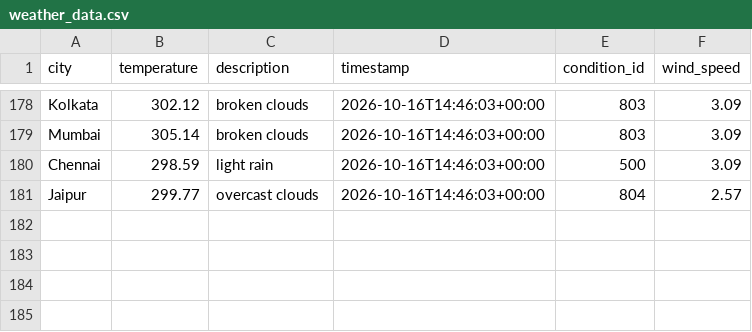
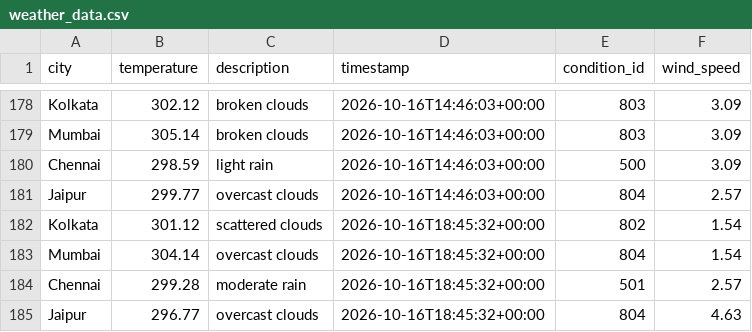
Before and after one commit to Niyanthri24/Weather-Data-Prediction, a CSV file: data/weather_data.csv, drawn as a sheet; only a part is shown, gaps mark what is left out.

```diff
--- a/data/weather_data.csv
+++ b/data/weather_data.csv
@@ -181 +181,5 @@ Chennai,298.59,light rain,2026-10-16T14:46:03+00:00,500,3.09
 Jaipur,299.77,overcast clouds,2026-10-16T14:46:03+00:00,804,2.57
+Kolkata,301.12,scattered clouds,2026-10-16T18:45:32+00:00,802,1.54
+Mumbai,304.14,overcast clouds,2026-10-16T18:45:32+00:00,804,1.54
+Chennai,299.28,moderate rain,2026-10-16T18:45:32+00:00,501,2.57
+Jaipur,296.77,overcast clouds,2026-10-16T18:45:32+00:00,804,4.63
```
